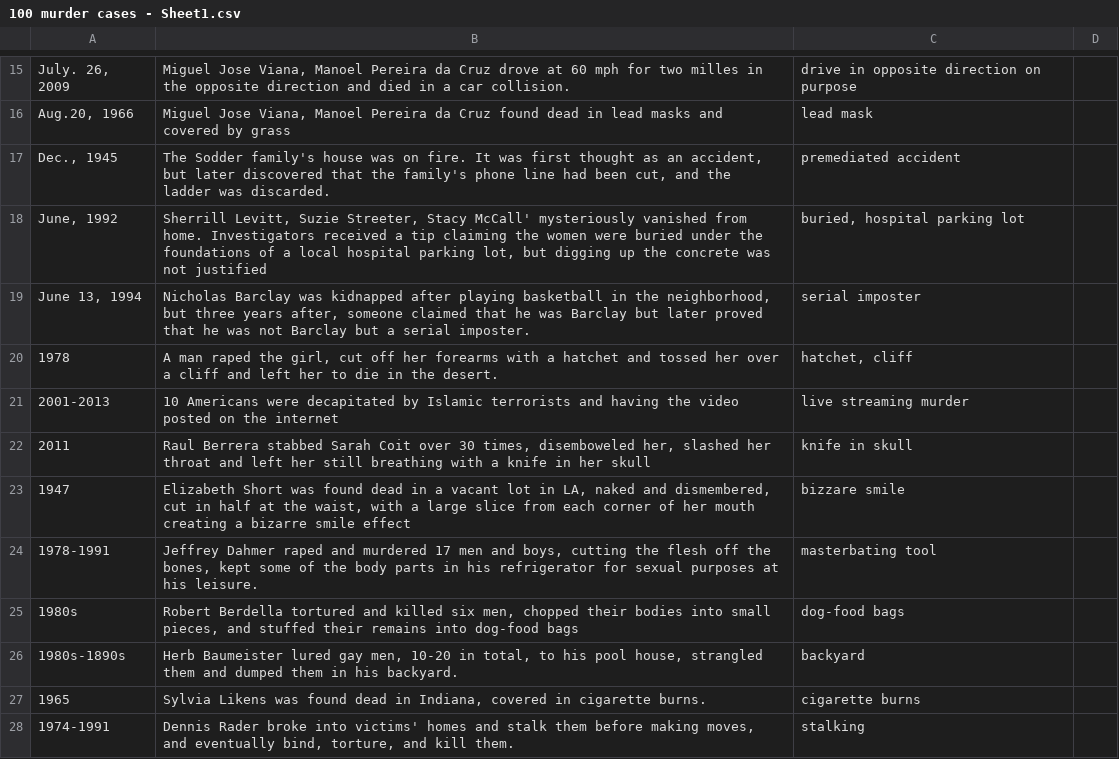
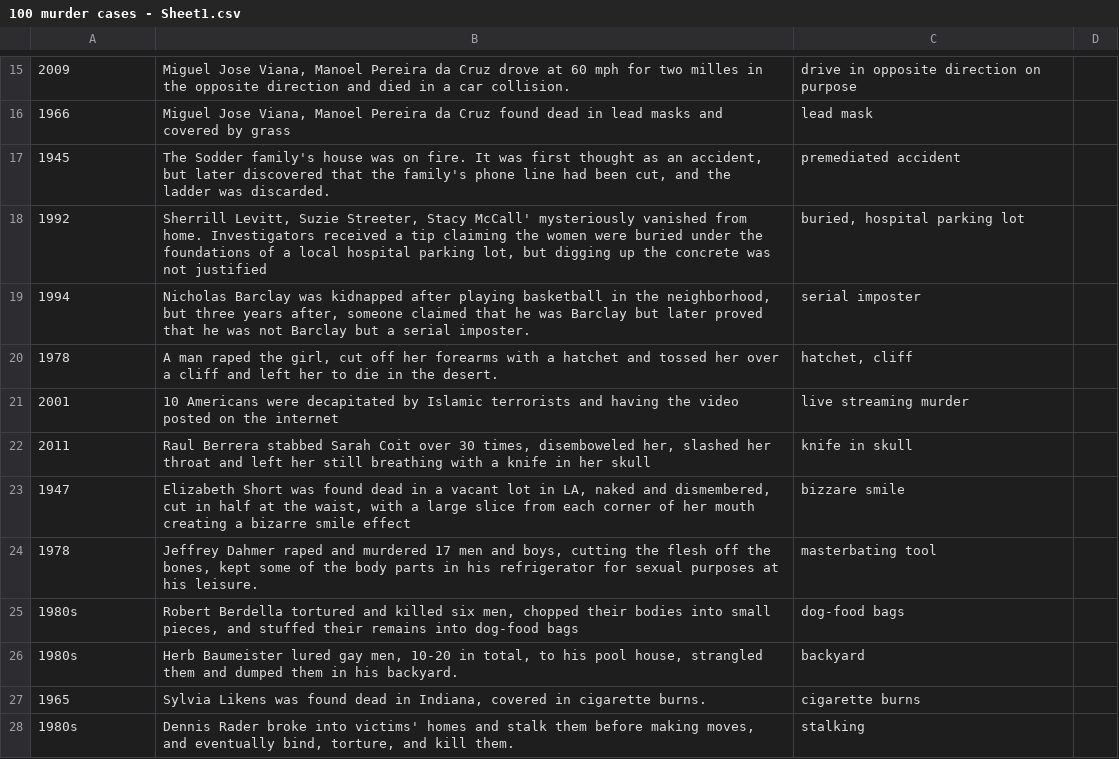
Before and after one commit to huanw436/ci19, a CSV file: studio/collection/100 murder cases - Sheet1.csv, drawn as a sheet; only a part is shown, gaps mark what is left out; the diff covers the shown part only; the diff names each change by its address in the sheet, - before the commit and + after, or states it on an @@ line.

```diff
--- a/studio/collection/100 murder cases - Sheet1.csv
+++ b/studio/collection/100 murder cases - Sheet1.csv
-A15: July. 26, 2009
+A15: 2009
-A16: Aug.20, 1966
+A16: 1966
-A17: Dec., 1945
+A17: 1945
-A18: June, 1992
+A18: 1992
-A19: June 13, 1994
+A19: 1994
-A21: 2001-2013
+A21: 2001
-A24: 1978-1991
+A24: 1978
-A26: 1980s-1890s
+A26: 1980s
-A28: 1974-1991
+A28: 1980s
```
Also changed, not shown: 1 added row, 1 removed row and 24 edited cells elsewhere in this file, 7 other files.
